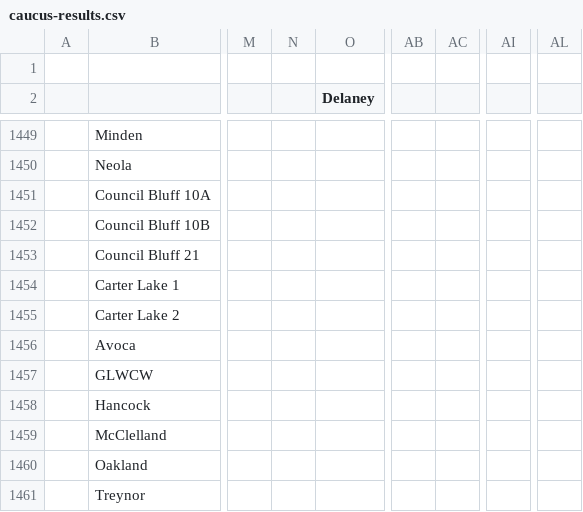
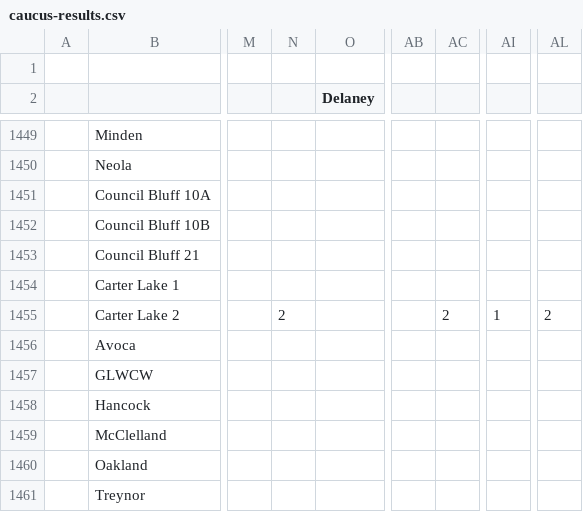
Before and after one commit to MatthewScheuerman/2020-iowa-caucus-results, a CSV file: caucus-results.csv, drawn as a sheet; only a part is shown, gaps mark what is left out; the diff names each change by its address in the sheet, - before the commit and + after, or states it on an @@ line.

Commit message:
Added delegates to Pottawattamie CL-2

```diff
--- a/caucus-results.csv
+++ b/caucus-results.csv
-N1455: (empty)
+N1455: 2
-AC1455: (empty)
+AC1455: 2
-AI1455: (empty)
+AI1455: 1
-AL1455: (empty)
+AL1455: 2
```
